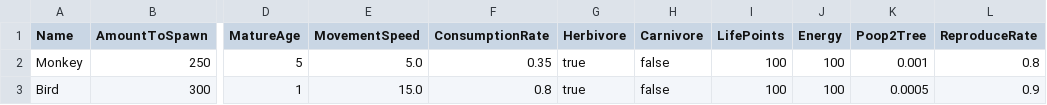
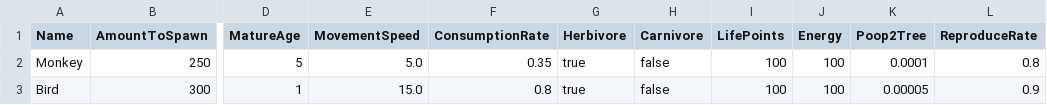
Before and after one commit to davycheng123/AmazonRainforestWithAI, a CSV file: TreeModel/Resources/animalType.csv, drawn as a sheet; only a part is shown, gaps mark what is left out; the diff names each change by its address in the sheet, - before the commit and + after, or states it on an @@ line.

```diff
--- a/TreeModel/Resources/animalType.csv
+++ b/TreeModel/Resources/animalType.csv
-K2 (Poop2Tree): 0.001
+K2 (Poop2Tree): 0.0001
-K3 (Poop2Tree): 0.0005
+K3 (Poop2Tree): 0.00005
```
Also changed, not shown: TreeModel/Resources/treeType.csv, 7 other files.
